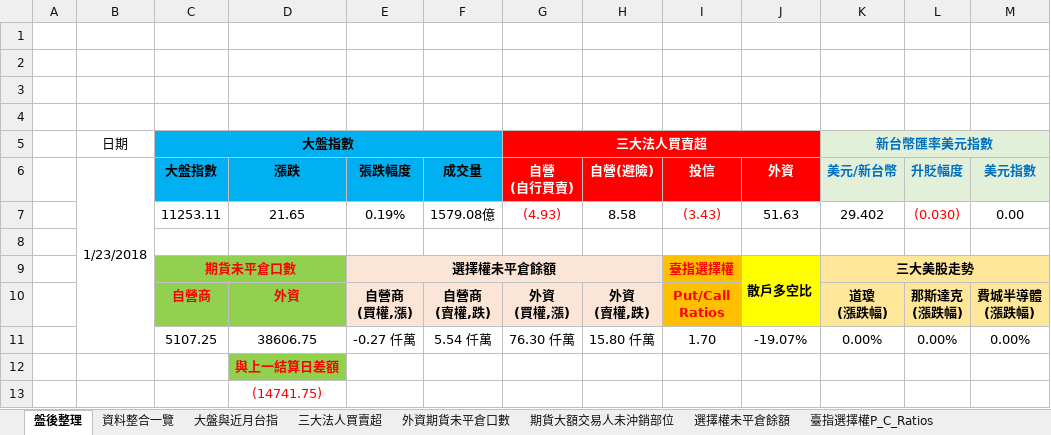
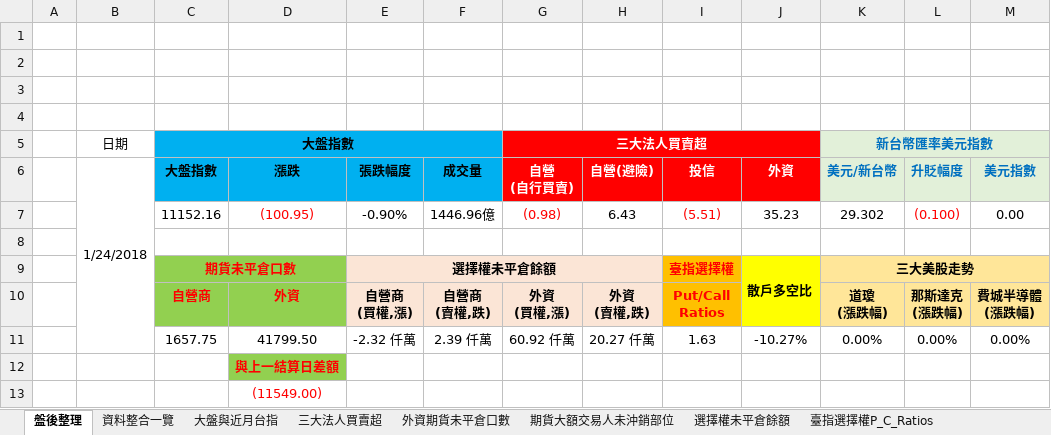
Before and after one commit to g301876/investment, an Excel workbook: stock market.xlsx, sheet 盤後整理, drawn as a sheet; values as stored, in another font and other column widths than the file's, no borders; charts and pictures not drawn; removed rows and columns are numbered as before the commit, all else as after; the diff names each change by its address in the sheet, - before the commit and + after, or states it on an @@ line.

```diff
--- a/stock market.xlsx (sheet 盤後整理)
+++ b/stock market.xlsx (sheet 盤後整理)
-B6: 1/23/2018
+B6: 1/24/2018
-row 7:  |  | 11253.11 | 21.65 | 0.19% | 1579.08億 | (4.93) | 8.58 | (3.43) | 51.63 | 29.402 | (0.030) | 0.00
+row 7:  |  | 11152.16 | (100.95) | -0.90% | 1446.96億 | (0.98) | 6.43 | (5.51) | 35.23 | 29.302 | (0.100) | 0.00
-row 11:  |  | 5107.25 | 38606.75 | -0.27 仟萬 | 5.54 仟萬 | 76.30 仟萬 | 15.80 仟萬 | 1.70 | -19.07% | 0.00% | 0.00% | 0.00%
+row 11:  |  | 1657.75 | 41799.50 | -2.32 仟萬 | 2.39 仟萬 | 60.92 仟萬 | 20.27 仟萬 | 1.63 | -10.27% | 0.00% | 0.00% | 0.00%
-D13 (漲跌): (14741.75)
+D13 (漲跌): (11549.00)
```
Also changed, not shown: sheet 資料整合一覽, sheet 期貨大額交易人未沖銷部位, sheet 外資期貨未平倉口數, sheet 散戶多空比, sheet 大盤與近月台指, sheet 三大美股走勢, 4 more sheets, charts or pictures, tpex.xlsx, twse.xlsx.
